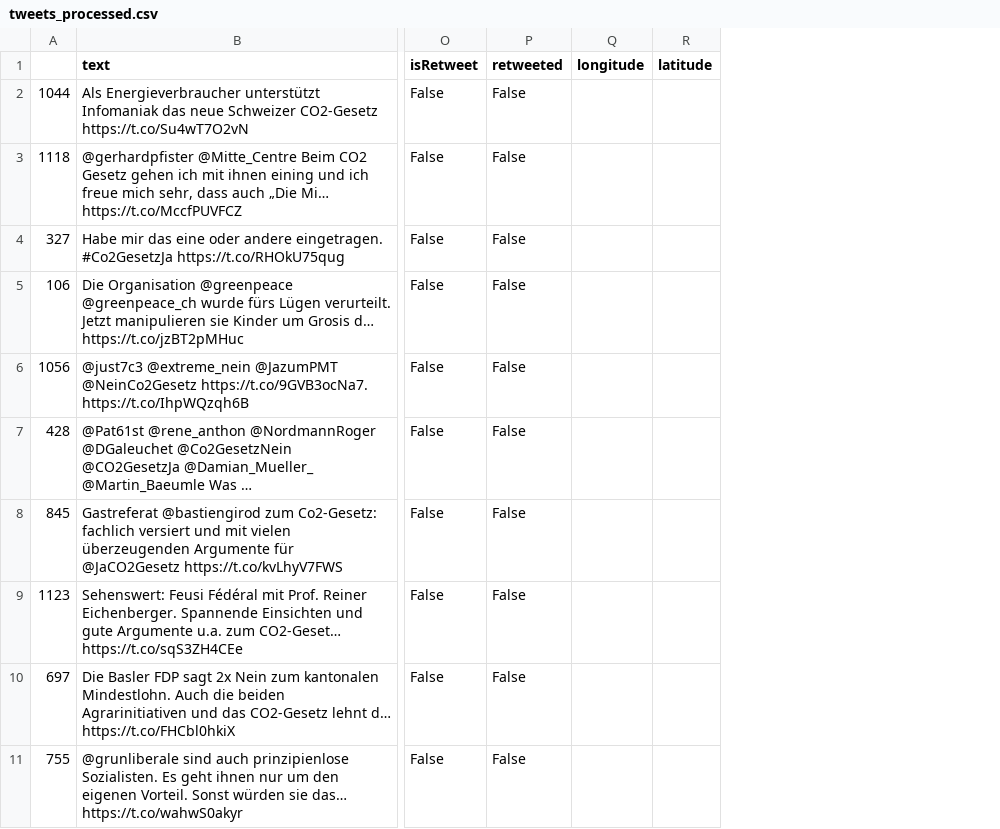
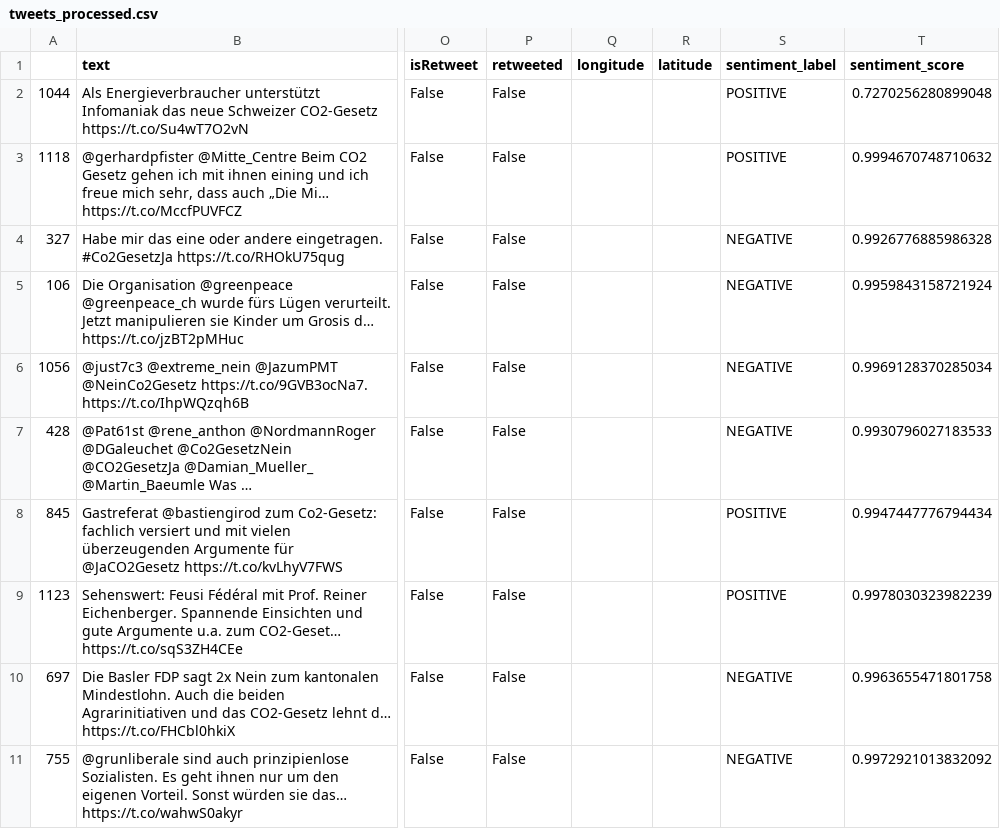
Before and after one commit to fabioklr/co2_law_analysis, a CSV file: output/tweets_processed.csv, drawn as a sheet; only a part is shown, gaps mark what is left out; long unchanged cells end in …; the diff names each change by its address in the sheet, - before the commit and + after, or states it on an @@ line.

```diff
--- a/output/tweets_processed.csv
+++ b/output/tweets_processed.csv
+column S (sentiment_label), rows 2-11: POSITIVE | POSITIVE | NEGATIVE | NEGATIVE | NEGATIVE | NEGATIVE | POSITIVE | POSITIVE | NEGATIVE | NEGATIVE
+column T (sentiment_score), rows 2-11: 0.7270256280899048 | 0.9994670748710632 | 0.9926776885986328 | 0.9959843158721924 | 0.9969128370285034 | 0.9930796027183533 | 0.9947447776794434 | 0.9978030323982239 | 0.9963655471801758 | 0.9972921013832092
```
Also changed, not shown: 13 other files.
